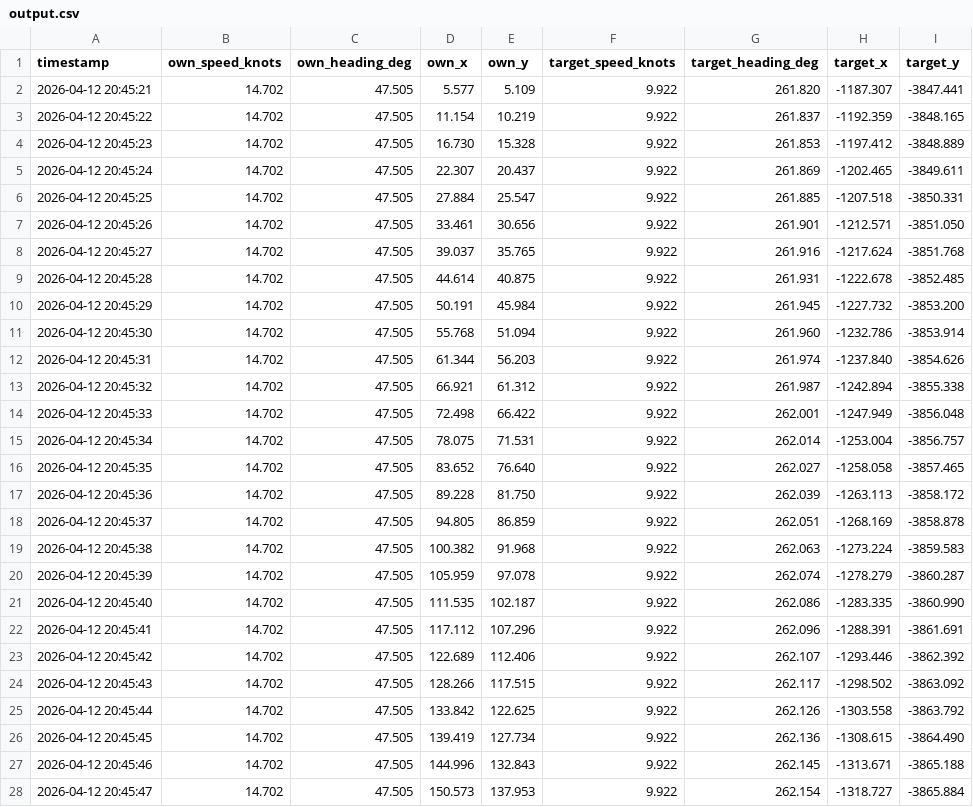
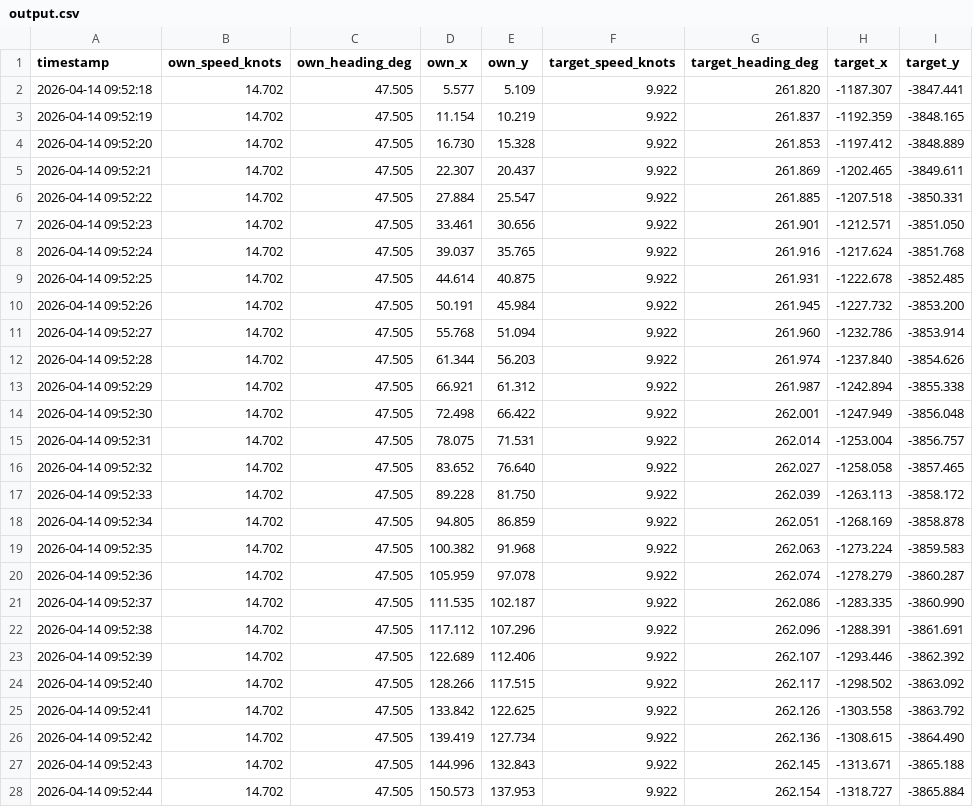
Before and after one commit to Muzm1l/cpp-ui-replay, a CSV file: sample_data/output.csv, drawn as a sheet; only a part is shown; the diff covers the shown part only; the diff names each change by its address in the sheet, - before the commit and + after, or states it on an @@ line.

```diff
--- a/sample_data/output.csv
+++ b/sample_data/output.csv
-A2 (timestamp): 2026-04-12 20:45:21
+A2 (timestamp): 2026-04-14 09:52:18
-A3 (timestamp): 2026-04-12 20:45:22
+A3 (timestamp): 2026-04-14 09:52:19
-A4 (timestamp): 2026-04-12 20:45:23
+A4 (timestamp): 2026-04-14 09:52:20
-A5 (timestamp): 2026-04-12 20:45:24
+A5 (timestamp): 2026-04-14 09:52:21
-A6 (timestamp): 2026-04-12 20:45:25
+A6 (timestamp): 2026-04-14 09:52:22
-A7 (timestamp): 2026-04-12 20:45:26
+A7 (timestamp): 2026-04-14 09:52:23
-A8 (timestamp): 2026-04-12 20:45:27
+A8 (timestamp): 2026-04-14 09:52:24
-A9 (timestamp): 2026-04-12 20:45:28
+A9 (timestamp): 2026-04-14 09:52:25
-A10 (timestamp): 2026-04-12 20:45:29
+A10 (timestamp): 2026-04-14 09:52:26
-A11 (timestamp): 2026-04-12 20:45:30
+A11 (timestamp): 2026-04-14 09:52:27
-A12 (timestamp): 2026-04-12 20:45:31
+A12 (timestamp): 2026-04-14 09:52:28
-A13 (timestamp): 2026-04-12 20:45:32
+A13 (timestamp): 2026-04-14 09:52:29
-A14 (timestamp): 2026-04-12 20:45:33
+A14 (timestamp): 2026-04-14 09:52:30
-A15 (timestamp): 2026-04-12 20:45:34
+A15 (timestamp): 2026-04-14 09:52:31
-A16 (timestamp): 2026-04-12 20:45:35
+A16 (timestamp): 2026-04-14 09:52:32
-A17 (timestamp): 2026-04-12 20:45:36
+A17 (timestamp): 2026-04-14 09:52:33
-A18 (timestamp): 2026-04-12 20:45:37
+A18 (timestamp): 2026-04-14 09:52:34
-A19 (timestamp): 2026-04-12 20:45:38
+A19 (timestamp): 2026-04-14 09:52:35
-A20 (timestamp): 2026-04-12 20:45:39
+A20 (timestamp): 2026-04-14 09:52:36
-A21 (timestamp): 2026-04-12 20:45:40
+A21 (timestamp): 2026-04-14 09:52:37
-A22 (timestamp): 2026-04-12 20:45:41
+A22 (timestamp): 2026-04-14 09:52:38
-A23 (timestamp): 2026-04-12 20:45:42
+A23 (timestamp): 2026-04-14 09:52:39
-A24 (timestamp): 2026-04-12 20:45:43
+A24 (timestamp): 2026-04-14 09:52:40
-A25 (timestamp): 2026-04-12 20:45:44
+A25 (timestamp): 2026-04-14 09:52:41
-A26 (timestamp): 2026-04-12 20:45:45
+A26 (timestamp): 2026-04-14 09:52:42
-A27 (timestamp): 2026-04-12 20:45:46
+A27 (timestamp): 2026-04-14 09:52:43
-A28 (timestamp): 2026-04-12 20:45:47
+A28 (timestamp): 2026-04-14 09:52:44
```
Also changed, not shown: 154 edited cells elsewhere in this file, 10 other files.
